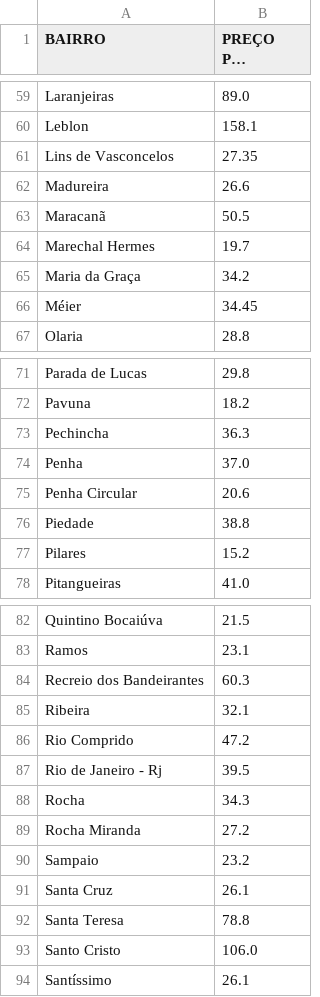
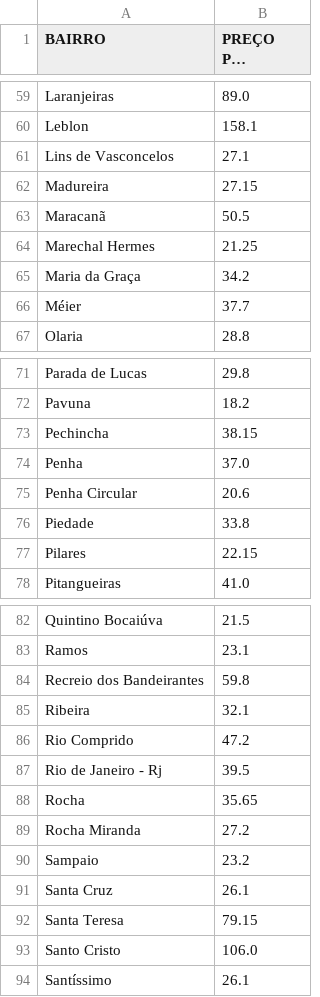
Before and after one commit to LauroGobatto/PROJETO_GENTRIFICACAO_RIO, a CSV file: data/processed/monthly/PREÇO_POR_BAIRRO_2026_02.csv, drawn as a sheet; only a part is shown, gaps mark what is left out; long unchanged cells end in …; the diff covers the shown part only.

```diff
--- a/data/processed/monthly/PREÇO_POR_BAIRRO_2026_02.csv
+++ b/data/processed/monthly/PREÇO_POR_BAIRRO_2026_02.csv
@@ -60,8 +60,8 @@ Laranjeiras,89.0
 Leblon,158.1
-Lins de Vasconcelos,27.35
-Madureira,26.6
+Lins de Vasconcelos,27.1
+Madureira,27.15
 Maracanã,50.5
-Marechal Hermes,19.7
+Marechal Hermes,21.25
 Maria da Graça,34.2
-Méier,34.45
+Méier,37.7
 Olaria,28.8
@@ -72,7 +72,7 @@ Parada de Lucas,29.8
 Pavuna,18.2
-Pechincha,36.3
+Pechincha,38.15
 Penha,37.0
 Penha Circular,20.6
-Piedade,38.8
-Pilares,15.2
+Piedade,33.8
+Pilares,22.15
 Pitangueiras,41.0
@@ -83,3 +83,3 @@ Quintino Bocaiúva,21.5
 Ramos,23.1
-Recreio dos Bandeirantes,60.3
+Recreio dos Bandeirantes,59.8
 Ribeira,32.1
@@ -87,3 +87,3 @@ Rio Comprido,47.2
 Rio de Janeiro - Rj,39.5
-Rocha,34.3
+Rocha,35.65
 Rocha Miranda,27.2
@@ -91,3 +91,3 @@ Sampaio,23.2
 Santa Cruz,26.1
-Santa Teresa,78.8
+Santa Teresa,79.15
 Santo Cristo,106.0
```
Also changed, not shown: 1 added row, 2 removed rows and 26 edited cells elsewhere in this file, data/processed/BAIRROS_RENDA_TOTAL.csv, data/processed/PREÇO_POR_BAIRRO_TOTAL.csv, 5 other files.
